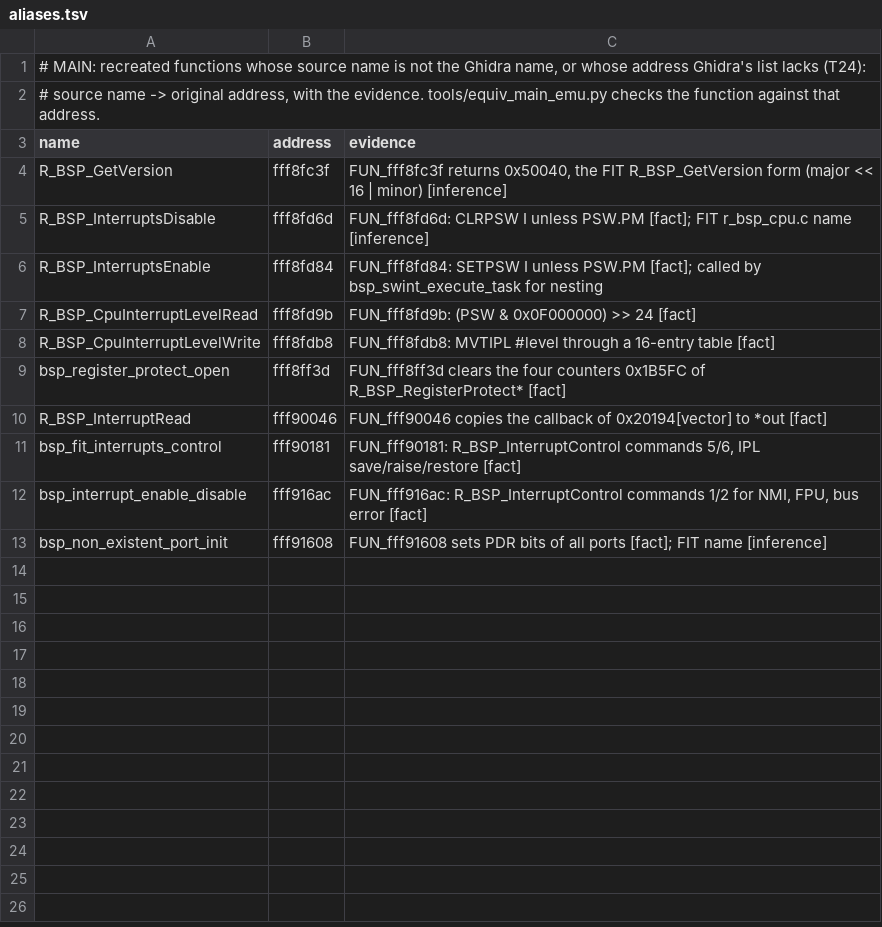
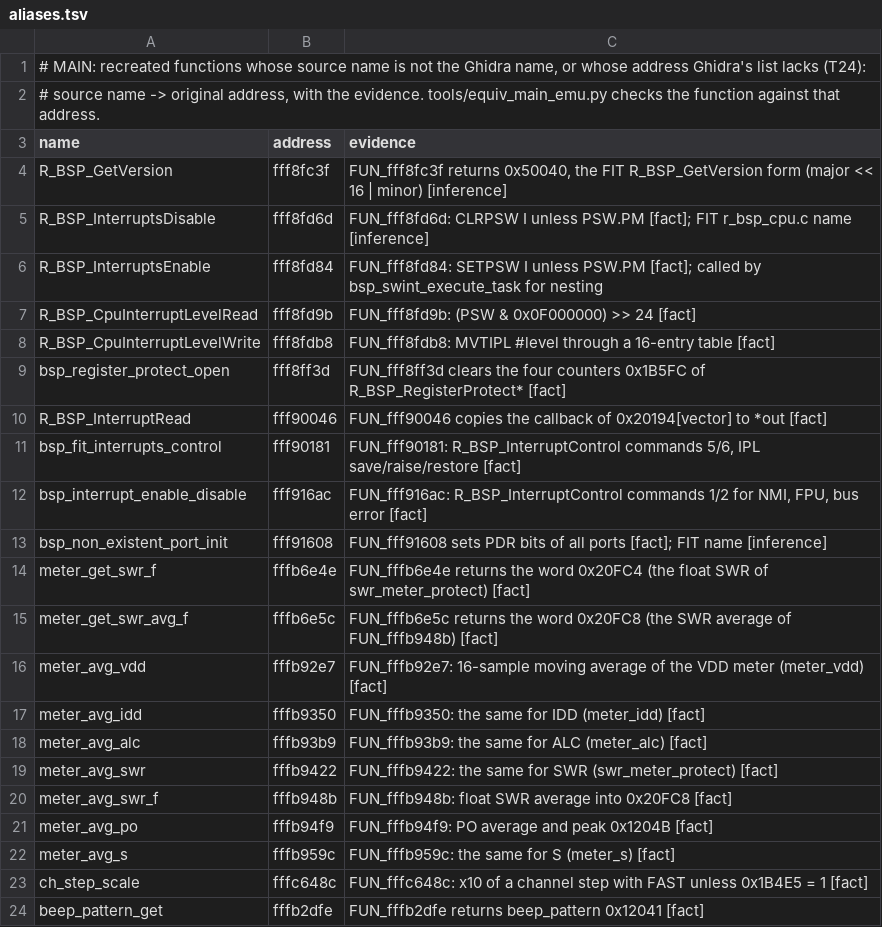
Before and after one commit to Reid-n0rc/FT-710_Firmware, a TSV file: src/main/aliases.tsv, drawn as a sheet.

```diff
--- a/src/main/aliases.tsv
+++ b/src/main/aliases.tsv
@@ -13 +13,12 @@ bsp_interrupt_enable_disable	fff916ac	FUN_fff916ac: R_BSP_InterruptControl comma
 bsp_non_existent_port_init	fff91608	FUN_fff91608 sets PDR bits of all ports [fact]; FIT name [inference]
+meter_get_swr_f	fffb6e4e	FUN_fffb6e4e returns the word 0x20FC4 (the float SWR of swr_meter_protect) [fact]
+meter_get_swr_avg_f	fffb6e5c	FUN_fffb6e5c returns the word 0x20FC8 (the SWR average of FUN_fffb948b) [fact]
+meter_avg_vdd	fffb92e7	FUN_fffb92e7: 16-sample moving average of the VDD meter (meter_vdd) [fact]
+meter_avg_idd	fffb9350	FUN_fffb9350: the same for IDD (meter_idd) [fact]
+meter_avg_alc	fffb93b9	FUN_fffb93b9: the same for ALC (meter_alc) [fact]
+meter_avg_swr	fffb9422	FUN_fffb9422: the same for SWR (swr_meter_protect) [fact]
+meter_avg_swr_f	fffb948b	FUN_fffb948b: float SWR average into 0x20FC8 [fact]
+meter_avg_po	fffb94f9	FUN_fffb94f9: PO average and peak 0x1204B [fact]
+meter_avg_s	fffb959c	FUN_fffb959c: the same for S (meter_s) [fact]
+ch_step_scale	fffc648c	FUN_fffc648c: x10 of a channel step with FAST unless 0x1B4E5 = 1 [fact]
+beep_pattern_get	fffb2dfe	FUN_fffb2dfe returns beep_pattern 0x12041 [fact]
```
Also changed, not shown: src/main/data_symbols.tsv, 6 other files.
